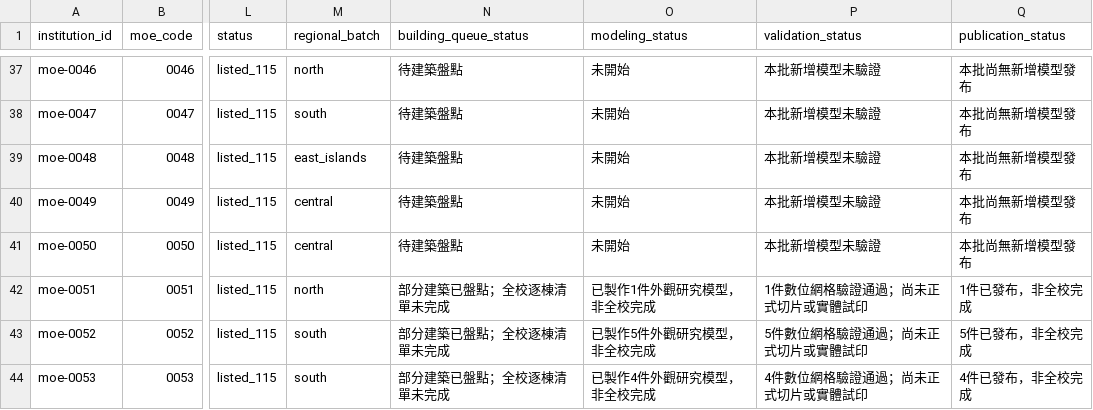
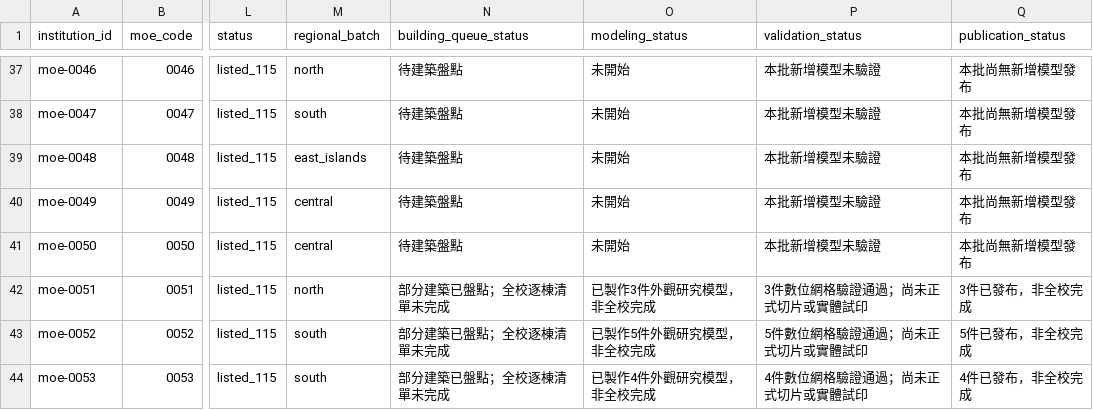
Before and after one commit to root50643/taiwan-buildings-3d, a CSV file: 全國大專院校/institutions.csv, drawn as a sheet; only a part is shown, gaps mark what is left out; the diff names each change by its address in the sheet, - before the commit and + after, or states it on an @@ line.

Commit message:
Add two audited Taipei Business campus exterior models

```diff
--- a/全國大專院校/institutions.csv
+++ b/全國大專院校/institutions.csv
-O42 (modeling_status): 已製作1件外觀研究模型，非全校完成
+O42 (modeling_status): 已製作3件外觀研究模型，非全校完成
-P42 (validation_status): 1件數位網格驗證通過；尚未正式切片或實體試印
+P42 (validation_status): 3件數位網格驗證通過；尚未正式切片或實體試印
-Q42 (publication_status): 1件已發布，非全校完成
+Q42 (publication_status): 3件已發布，非全校完成
```
Also changed, not shown: 55 other files.
